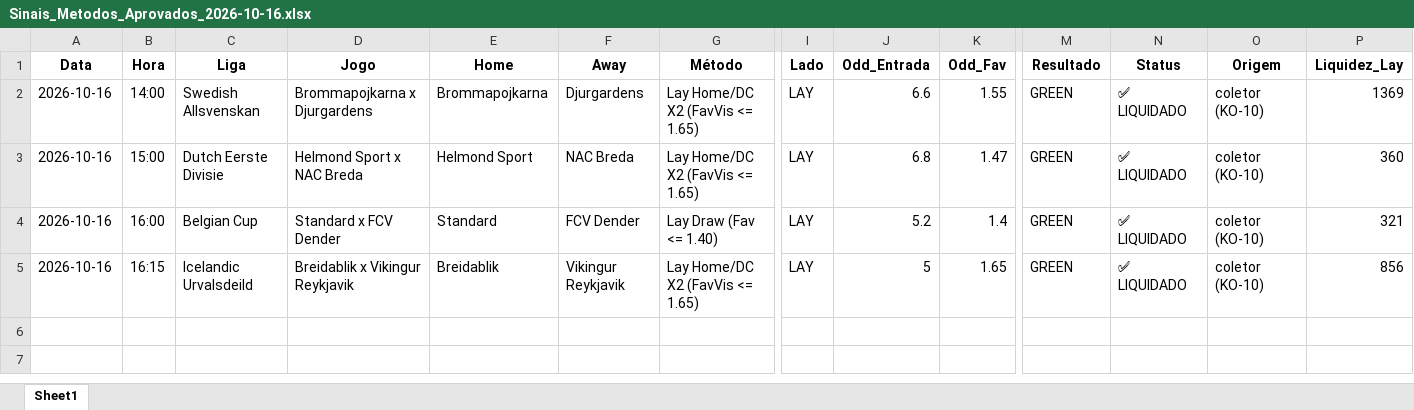
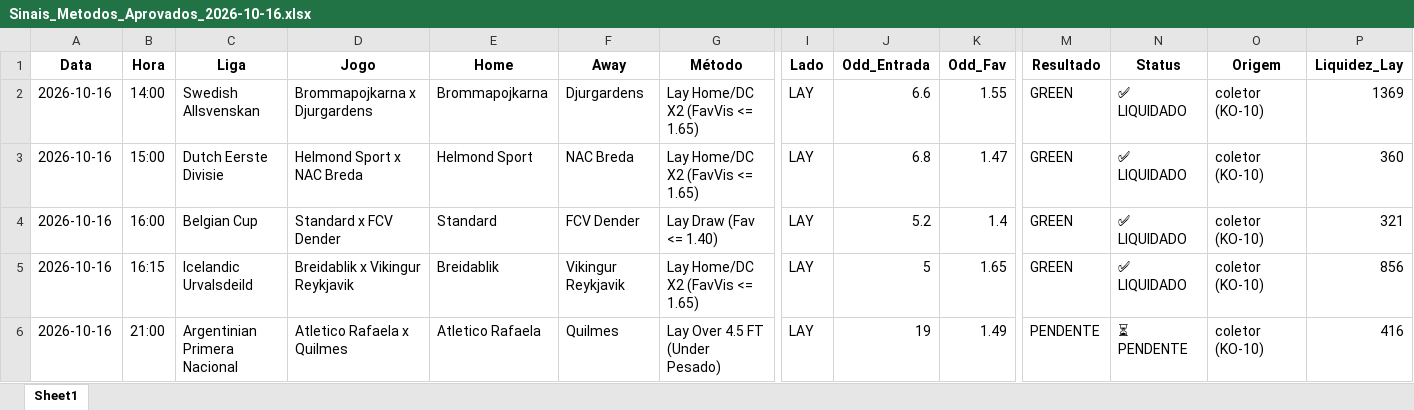
Before and after one commit to rpthiago/ARKAD_PROD, an Excel workbook: metodos_aprovados/Sinais_Metodos_Aprovados_2026-10-16.xlsx, sheet Sheet1, drawn as a sheet; only a part is shown, gaps mark what is left out; values as stored, in another font and other column widths than the file's, no borders; rows hold the shown columns only; the diff names each change by its address in the sheet, - before the commit and + after, or states it on an @@ line.

Commit message:
chore(radar): auto-sync sinais 2026-10-16 bloco 6

```diff
--- a/metodos_aprovados/Sinais_Metodos_Aprovados_2026-10-16.xlsx (sheet Sheet1)
+++ b/metodos_aprovados/Sinais_Metodos_Aprovados_2026-10-16.xlsx (sheet Sheet1)
+row 6: 2026-10-16 | 21:00 | Argentinian Primera Nacional | Atletico Rafaela x Quilmes | Atletico Rafaela | Quilmes | Lay Over 4.5 FT (Under Pesado) | LAY | 19 | 1.49 | PENDENTE | ⏳ PENDENTE | coletor (KO-10) | 416
```
Also changed, not shown: 4 other files.
